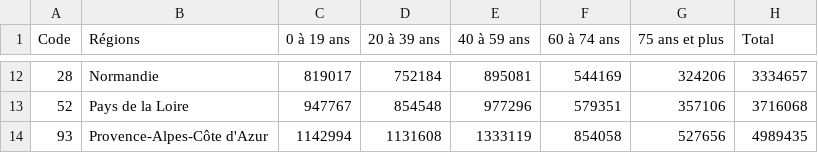
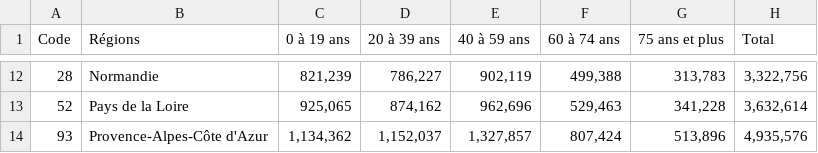
Before and after one commit to salmanebah/challenge-open-data, a CSV file: data/pop-region-2012.csv, drawn as a sheet; only a part is shown, gaps mark what is left out; the diff covers the shown part only.

```diff
--- a/data/pop-region-2012.csv
+++ b/data/pop-region-2012.csv
@@ -12,3 +12,3 @@ Code,Régions,0 à 19 ans,20 à 39 ans,40 à 59 ans,60 à 74 ans,75 ans et plus,
-28,Normandie,819017,752184,895081,544169,324206,3334657
-52,Pays de la Loire,947767,854548,977296,579351,357106,3716068
-93,Provence-Alpes-Côte d'Azur,1142994,1131608,1333119,854058,527656,4989435
+28,Normandie,"821,239","786,227","902,119","499,388","313,783","3,322,756"
+52,Pays de la Loire,"925,065","874,162","962,696","529,463","341,228","3,632,614"
+93,Provence-Alpes-Côte d'Azur,"1,134,362","1,152,037","1,327,857","807,424","513,896","4,935,576"
```
Also changed, not shown: 60 edited cells elsewhere in this file, data/pop-region-2008.csv, data/pop-region-2009.csv, 23 other files.
